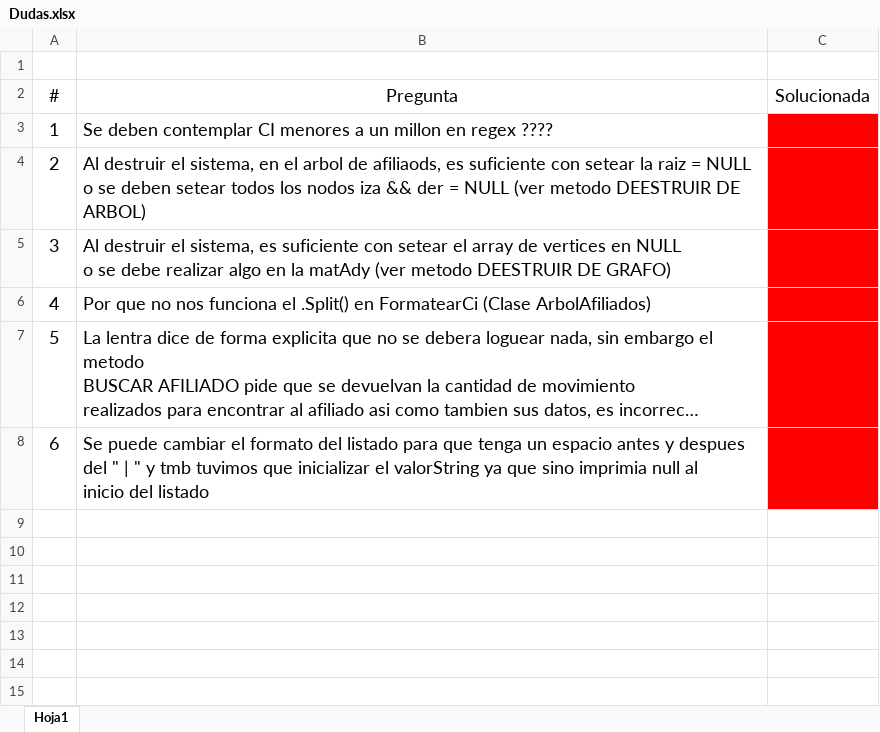
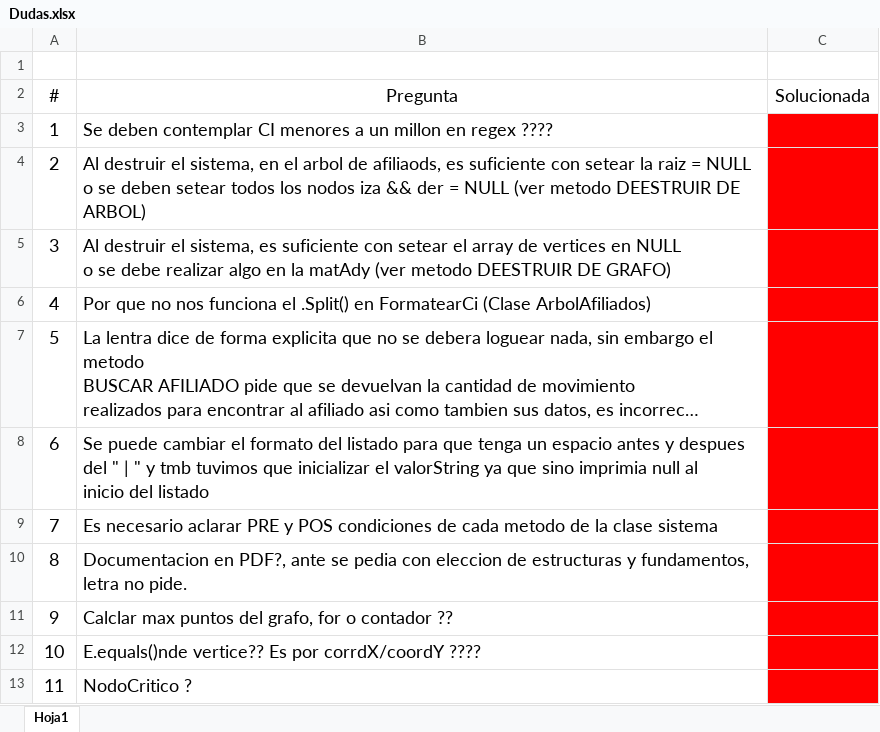
Before and after one commit to facupiegas/Obligatorio-Algoritmos-2, an Excel workbook: Obligatorio Algoritmos 2/Dudas.xlsx, sheet Hoja1, drawn as a sheet; long unchanged cells end in …; values as stored, in another font and other column widths than the file's, no borders; the diff names each change by its address in the sheet, - before the commit and + after, or states it on an @@ line.

Commit message:
(Operaciones Red) - se implementa en sistema agregar canalera y sus test - se actualiza excel dudas

```diff
--- a/Obligatorio Algoritmos 2/Dudas.xlsx (sheet Hoja1)
+++ b/Obligatorio Algoritmos 2/Dudas.xlsx (sheet Hoja1)
+row 9: 7 | Es necesario aclarar PRE y POS condiciones de cada metodo de la clase sistema
+row 10: 8 | Documentacion en PDF?, ante se pedia con eleccion de estructuras y fundamentos, letra no pide.
+row 11: 9 | Calclar max puntos del grafo, for o contador ??
+row 12: 10 | E.equals()nde vertice?? Es por corrdX/coordY ????
+row 13: 11 | NodoCritico ?
```
Also changed, not shown: 10 other files.
